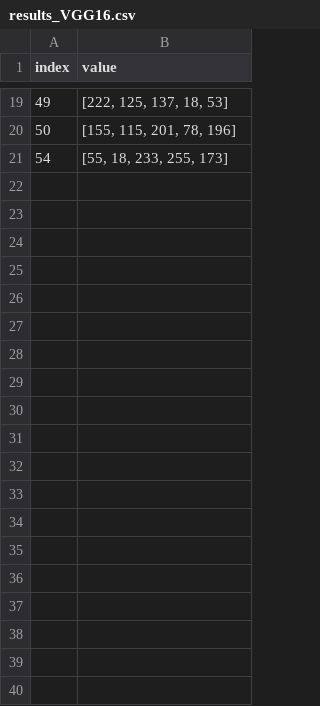
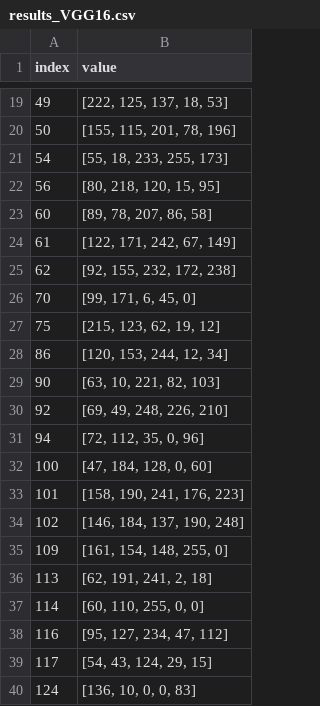
Before and after one commit to ddnimara/DD2412-Project-Grad-CAM, a CSV file: src/experiments/one_pixel/results_VGG16.csv, drawn as a sheet; only a part is shown, gaps mark what is left out; the diff covers the shown part only; the diff names each change by its address in the sheet, - before the commit and + after, or states it on an @@ line.

```diff
--- a/src/experiments/one_pixel/results_VGG16.csv
+++ b/src/experiments/one_pixel/results_VGG16.csv
+row 22: 56 | [80, 218, 120, 15, 95]
+row 23: 60 | [89, 78, 207, 86, 58]
+row 24: 61 | [122, 171, 242, 67, 149]
+row 25: 62 | [92, 155, 232, 172, 238]
+row 26: 70 | [99, 171, 6, 45, 0]
+row 27: 75 | [215, 123, 62, 19, 12]
+row 28: 86 | [120, 153, 244, 12, 34]
+row 29: 90 | [63, 10, 221, 82, 103]
+row 30: 92 | [69, 49, 248, 226, 210]
+row 31: 94 | [72, 112, 35, 0, 96]
+row 32: 100 | [47, 184, 128, 0, 60]
+row 33: 101 | [158, 190, 241, 176, 223]
+row 34: 102 | [146, 184, 137, 190, 248]
+row 35: 109 | [161, 154, 148, 255, 0]
+row 36: 113 | [62, 191, 241, 2, 18]
+row 37: 114 | [60, 110, 255, 0, 0]
+row 38: 116 | [95, 127, 234, 47, 112]
+row 39: 117 | [54, 43, 124, 29, 15]
+row 40: 124 | [136, 10, 0, 0, 83]
```
Also changed, not shown: 37 added rows elsewhere in this file, 3 other files.
